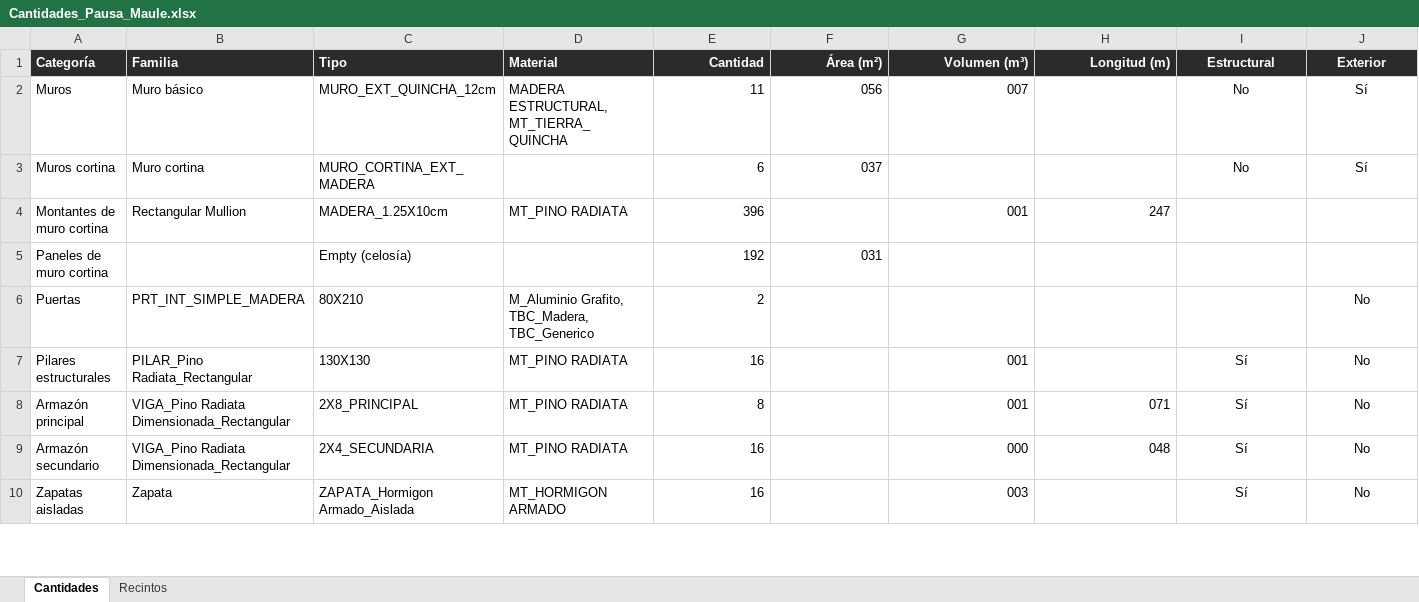
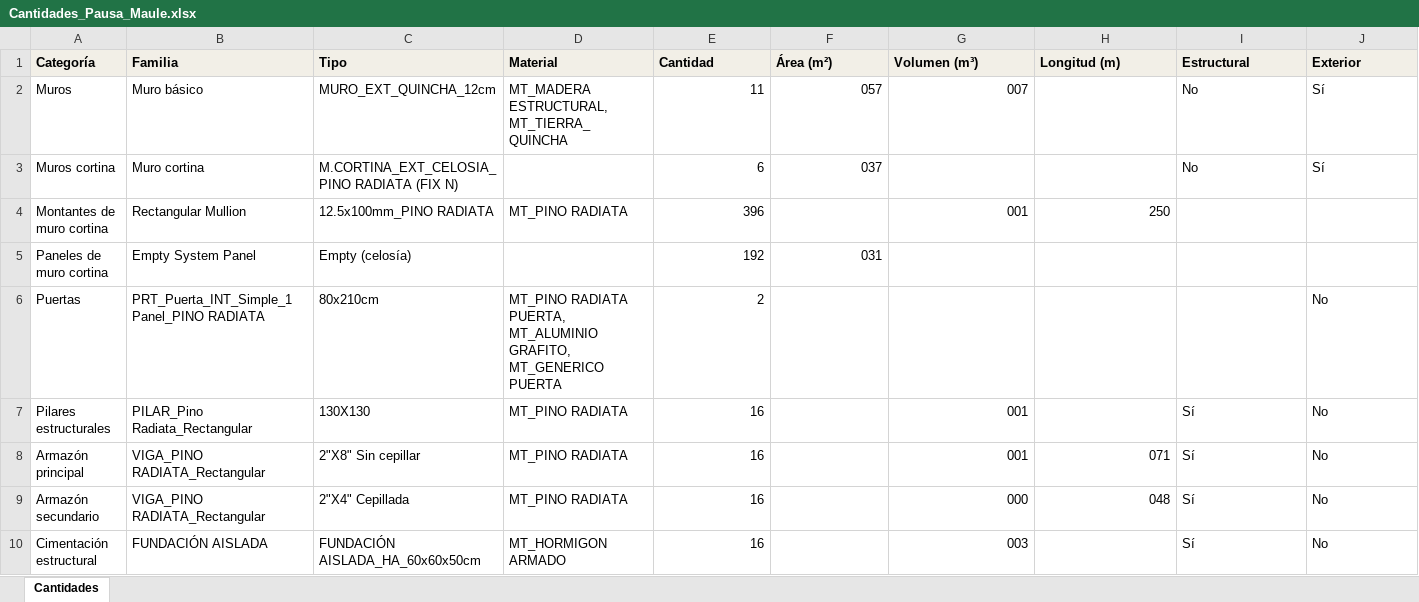
Before and after one commit to malvarez2890-lang/pausa-maule, an Excel workbook: 03_Documentos_Tecnicos/Cantidades_Pausa_Maule.xlsx, sheet Cantidades, drawn as a sheet; only a part is shown; values as stored, in another font and other column widths than the file's, no borders; the diff covers the shown part only; the diff names each change by its address in the sheet, - before the commit and + after, or states it on an @@ line.

```diff
--- a/03_Documentos_Tecnicos/Cantidades_Pausa_Maule.xlsx (sheet Cantidades)
+++ b/03_Documentos_Tecnicos/Cantidades_Pausa_Maule.xlsx (sheet Cantidades)
-sheet tab: Recintos
@@ A1:J1 fill: #2B2B2B → #F2EFE7, text colour: #FFFFFF → black @@
-E1:H1 alignment: right
+E1:H1 alignment: left
-I1:J3 alignment: center
+I1:J3 alignment: left
-D2 (Material): MADERA ESTRUCTURAL, MT_TIERRA_QUINCHA
+D2 (Material): MT_MADERA ESTRUCTURAL, MT_TIERRA_QUINCHA
-F2 (Área (m²)): 056
+F2 (Área (m²)): 057
-C3 (Tipo): MURO_CORTINA_EXT_MADERA
+C3 (Tipo): M.CORTINA_EXT_CELOSIA_PINO RADIATA (FIX N)
-C4 (Tipo): MADERA_1.25X10cm
+C4 (Tipo): 12.5x100mm_PINO RADIATA
-H4 (Longitud (m)): 247
+H4 (Longitud (m)): 250
-B5 (Familia): (empty)
+B5 (Familia): Empty System Panel
-B6 (Familia): PRT_INT_SIMPLE_MADERA
+B6 (Familia): PRT_Puerta_INT_Simple_1 Panel_PINO RADIATA
-C6 (Tipo): 80X210
+C6 (Tipo): 80x210cm
-D6 (Material): M_Aluminio Grafito, TBC_Madera, TBC_Generico
+D6 (Material): MT_PINO RADIATA PUERTA, MT_ALUMINIO GRAFITO, MT_GENERICO PUERTA
-J6 alignment: center
+J6 alignment: left
-I7:J10 alignment: center
+I7:J10 alignment: left
-B8:B9 (Familia): VIGA_Pino Radiata Dimensionada_Rectangular
+B8:B9 (Familia): VIGA_PINO RADIATA_Rectangular
-C8 (Tipo): 2X8_PRINCIPAL
+C8 (Tipo): 2"X8" Sin cepillar
-E8 (Cantidad): 8
+E8 (Cantidad): 16
-C9 (Tipo): 2X4_SECUNDARIA
+C9 (Tipo): 2"X4" Cepillada
-A10 (Categoría): Zapatas aisladas
+A10 (Categoría): Cimentación estructural
-B10 (Familia): Zapata
+B10 (Familia): FUNDACIÓN AISLADA
-C10 (Tipo): ZAPATA_Hormigon Armado_Aislada
+C10 (Tipo): FUNDACIÓN AISLADA_HA_60x60x50cm
```
Also changed, not shown: 18 added rows, 1 removed row, 7 edited cells and cell formats elsewhere in this sheet, 02_Proveedores/Fichas_Proveedores_Pausa_Maule.xlsx, 03_Documentos_Tecnicos/PEB_Pausa_Maule_completado.xlsx, 19 other files.
